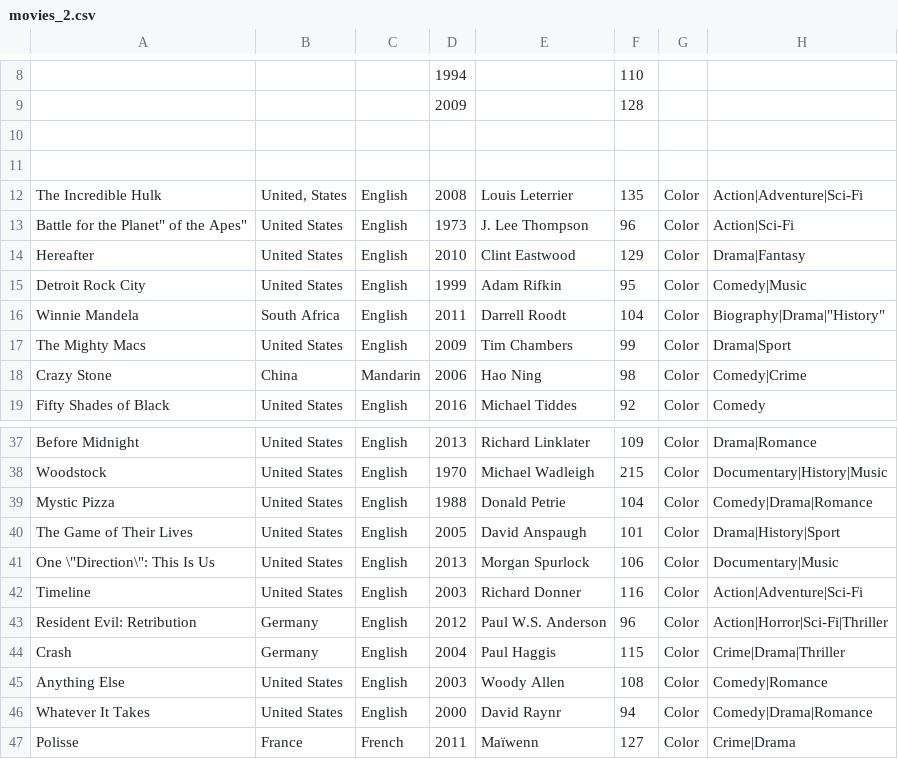
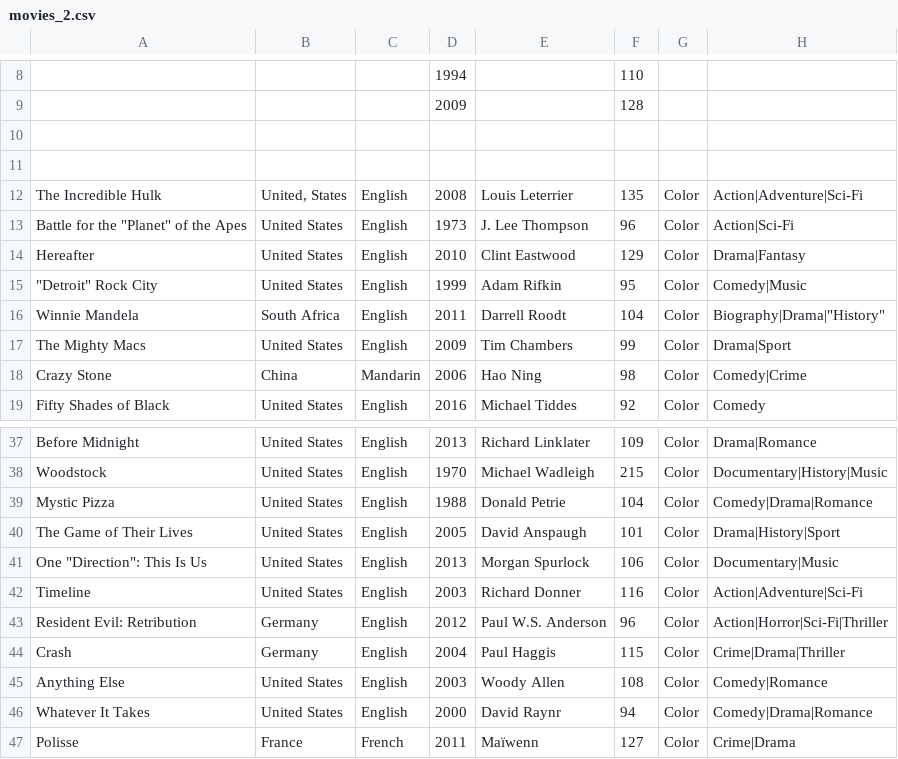
Before and after one commit to cameron-wags/rainbow_csv.nvim, a CSV file: python/unit_tests/movies_2.csv, drawn as a sheet; only a part is shown, gaps mark what is left out; the diff names each change by its address in the sheet, - before the commit and + after, or states it on an @@ line.

Commit message:
fixing file tests

```diff
--- a/python/unit_tests/movies_2.csv
+++ b/python/unit_tests/movies_2.csv
-A13: Battle for the Planet" of the Apes"
+A13: Battle for the "Planet" of the Apes
-A15: Detroit Rock City
+A15: "Detroit" Rock City
-A41: One \"Direction\": This Is Us
+A41: One "Direction": This Is Us
```
Also changed, not shown: 1 other file.
